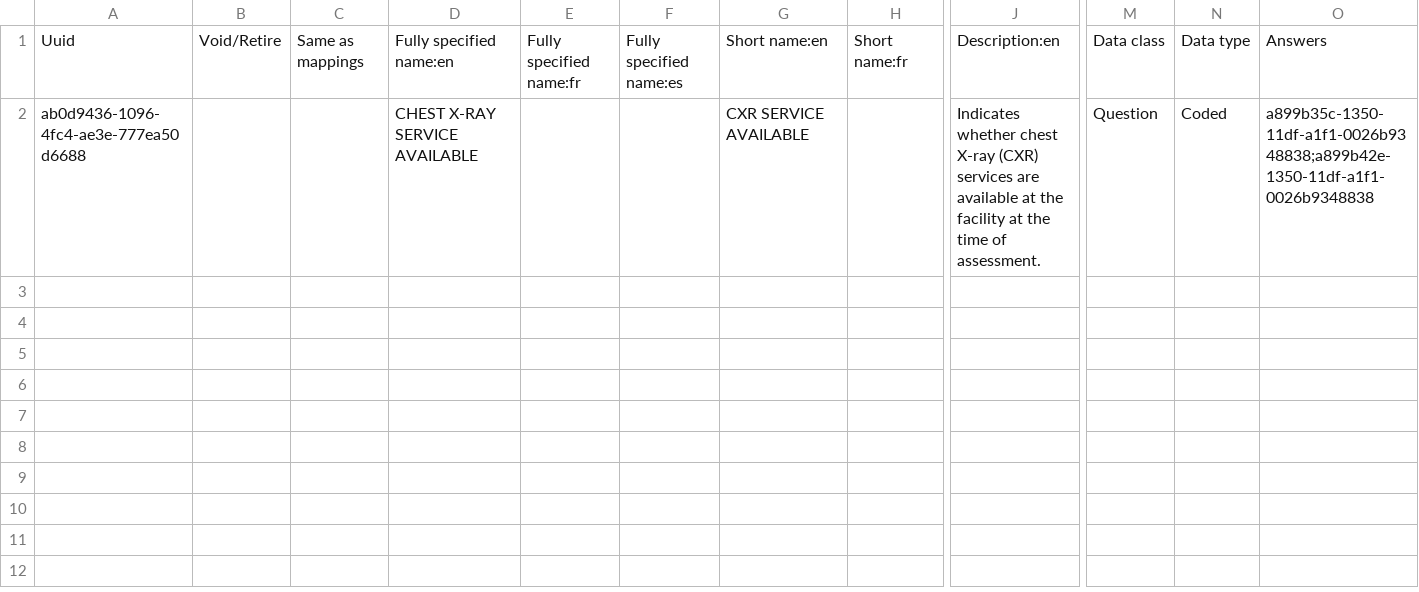
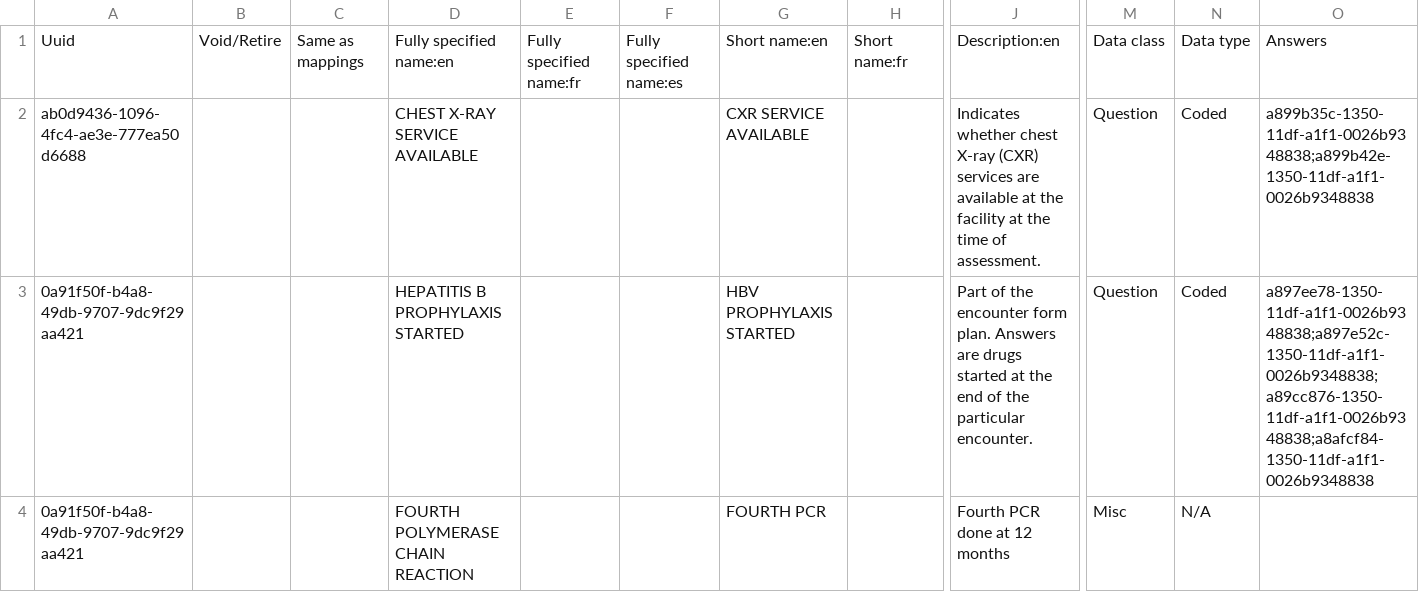
Before and after one commit to AMPATH/openmrs-content-amrs, a CSV file: configuration/backend_configuration/concepts/guidelineconcepts.csv, drawn as a sheet; only a part is shown, gaps mark what is left out; rows hold the shown columns only; the diff names each change by its address in the sheet, - before the commit and + after, or states it on an @@ line.

Commit message:
Add guideline changes (#185)
Co-authored-by: pseurey <pettseu@gmail.com>

```diff
--- a/configuration/backend_configuration/concepts/guidelineconcepts.csv
+++ b/configuration/backend_configuration/concepts/guidelineconcepts.csv
+row 3: 0a91f50f-b4a8-49db-9707-9dc9f29aa421 |  |  | HEPATITIS B PROPHYLAXIS STARTED |  |  | HBV PROPHYLAXIS STARTED |  | Part of the encounter form plan. Answers are drugs started at the end of the particular encounter. | Question | Coded | a897ee78-1350-11df-a1f1-0026b9348838;a897e52c-1350-11df-a1f1-0026b9348838;a89cc876-1350-11df-a1f1-0026b9348838;a8afcf84-1350-11df-a1f1-0026b9348838
+row 4: 0a91f50f-b4a8-49db-9707-9dc9f29aa421 |  |  | FOURTH POLYMERASE CHAIN REACTION |  |  | FOURTH PCR |  | Fourth PCR done at 12 months | Misc | N/A
```
Also changed, not shown: 24 other files.
